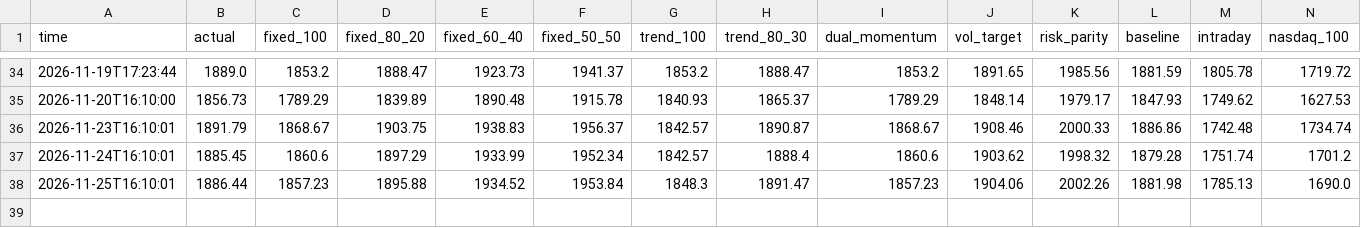
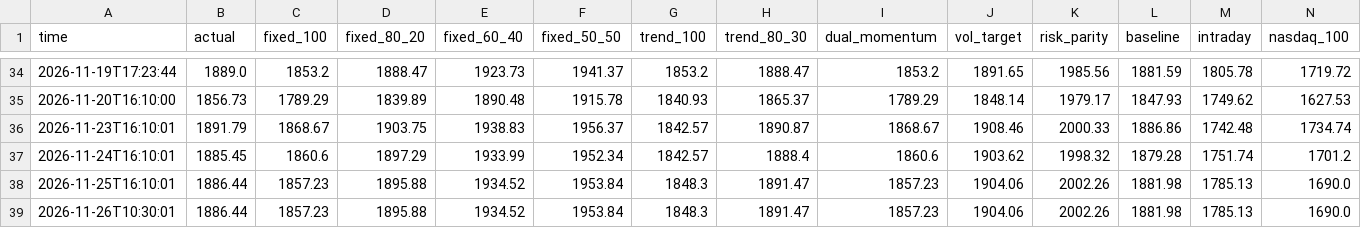
Before and after one commit to Mitchell0402/moomoo, a CSV file: logs/strategies.csv, drawn as a sheet; only a part is shown, gaps mark what is left out; rows hold the shown columns only; the diff names each change by its address in the sheet, - before the commit and + after, or states it on an @@ line.

Commit message:
daily status 2026-11-26T10:30:01

```diff
--- a/logs/strategies.csv
+++ b/logs/strategies.csv
+row 39: 2026-11-26T10:30:01 | 1886.44 | 1857.23 | 1895.88 | 1934.52 | 1953.84 | 1848.3 | 1891.47 | 1857.23 | 1904.06 | 2002.26 | 1881.98 | 1785.13 | 1690.0
```
Also changed, not shown: logs/summary.csv, 3 other files.
